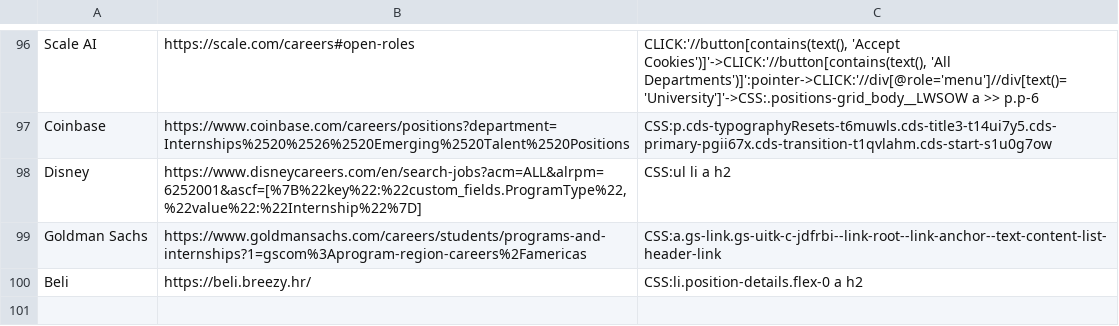
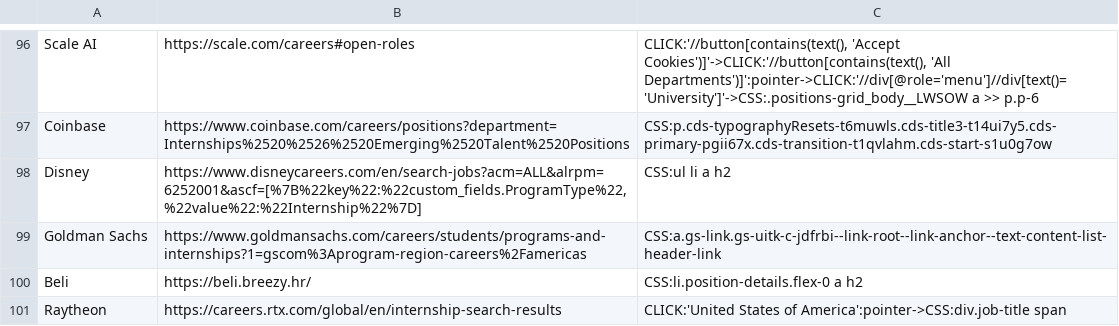
Before and after one commit to Ph1so/phlux2.0, a CSV file: companies.csv, drawn as a sheet; only a part is shown, gaps mark what is left out; the diff names each change by its address in the sheet, - before the commit and + after, or states it on an @@ line.

Commit message:
raytheon test

```diff
--- a/companies.csv
+++ b/companies.csv
+row 101: Raytheon | https://careers.rtx.com/global/en/internship-search-results | CLICK:'United States of America':pointer->CSS:div.job-title span
```
